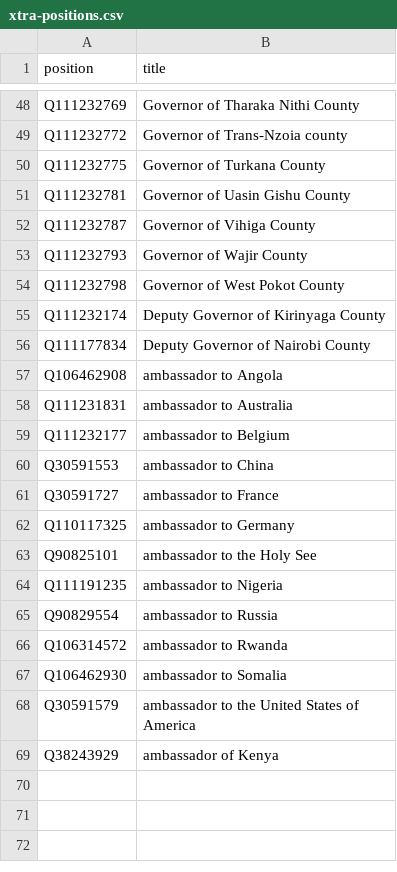
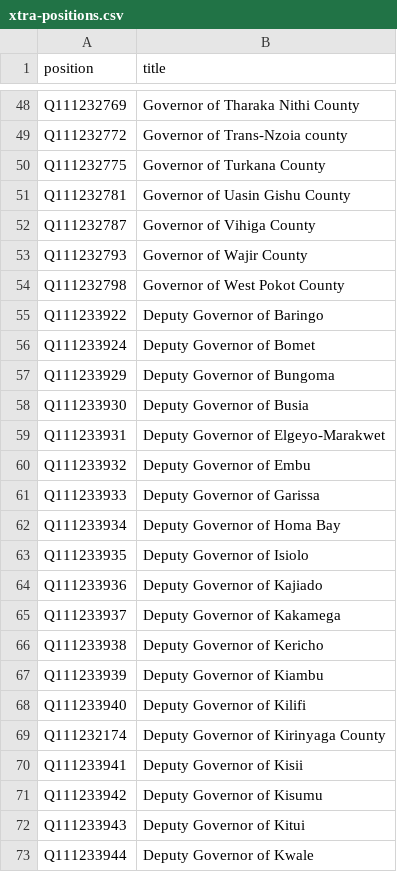
Before and after one commit to every-politician-scrapers/kenya, a CSV file: wikidata/xtra-positions.csv, drawn as a sheet; only a part is shown, gaps mark what is left out; the shorter side is filled out with more unchanged rows; the diff covers the shown part only; the diff names each change by its address in the sheet, - before the commit and + after, or states it on an @@ line.

Commit message:
compare enwiki list of Deputy Governors

```diff
--- a/wikidata/xtra-positions.csv
+++ b/wikidata/xtra-positions.csv
+row 55: Q111233922 | Deputy Governor of Baringo
+row 56: Q111233924 | Deputy Governor of Bomet
+row 57: Q111233929 | Deputy Governor of Bungoma
+row 58: Q111233930 | Deputy Governor of Busia
+row 59: Q111233931 | Deputy Governor of Elgeyo-Marakwet
+row 60: Q111233932 | Deputy Governor of Embu
+row 61: Q111233933 | Deputy Governor of Garissa
+row 62: Q111233934 | Deputy Governor of Homa Bay
+row 63: Q111233935 | Deputy Governor of Isiolo
+row 64: Q111233936 | Deputy Governor of Kajiado
+row 65: Q111233937 | Deputy Governor of Kakamega
+row 66: Q111233938 | Deputy Governor of Kericho
+row 67: Q111233939 | Deputy Governor of Kiambu
+row 68: Q111233940 | Deputy Governor of Kilifi
+row 70: Q111233941 | Deputy Governor of Kisii
+row 71: Q111233942 | Deputy Governor of Kisumu
+row 72: Q111233943 | Deputy Governor of Kitui
+row 73: Q111233944 | Deputy Governor of Kwale
```
Also changed, not shown: 27 added rows elsewhere in this file, 9 other files.
